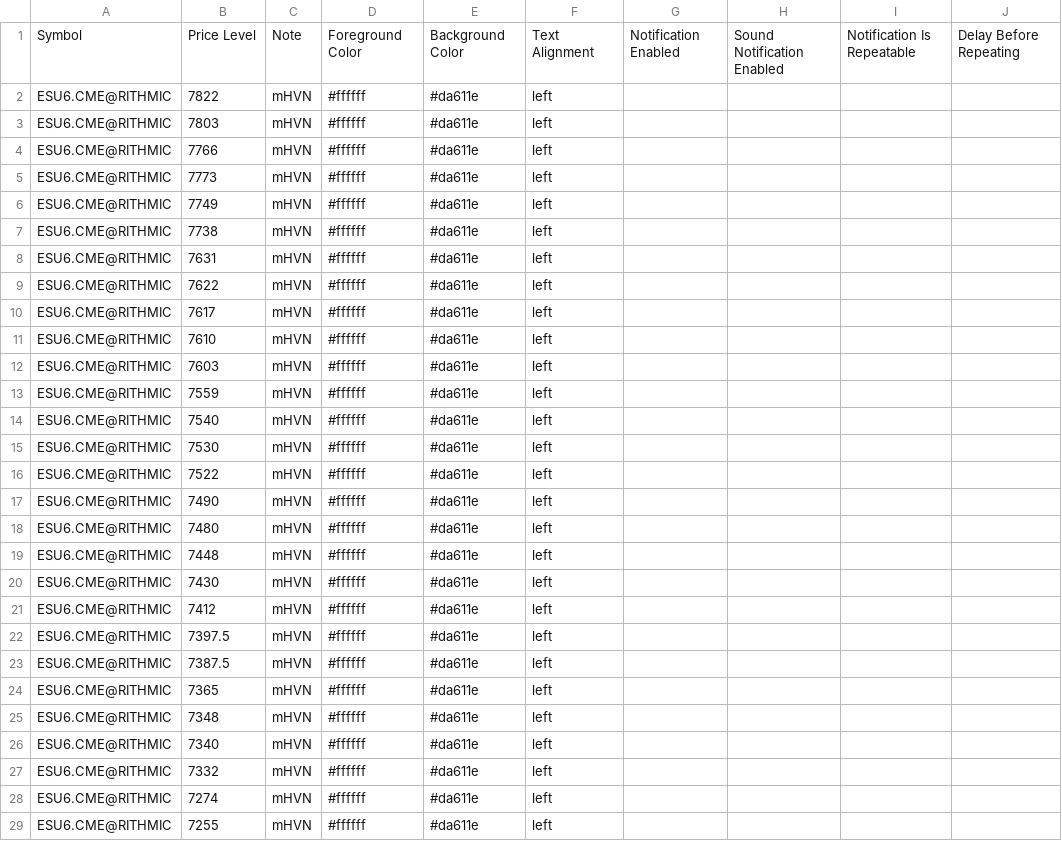
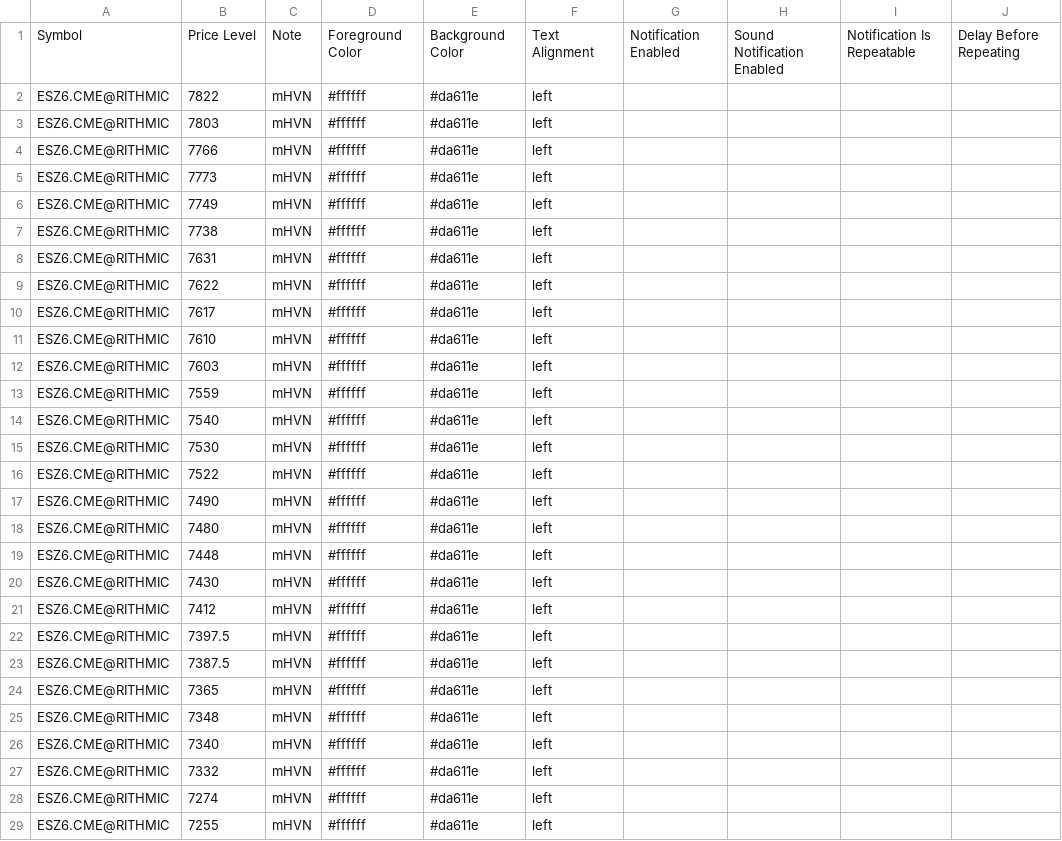
Before and after one commit to Thinkwithbookmap/Cloud-notes, a CSV file: ES.csv, drawn as a sheet; only a part is shown; the diff covers the shown part only; the diff names each change by its address in the sheet, - before the commit and + after, or states it on an @@ line.

Commit message:
Add ESZ6 data to ES.csv
U to Z

```diff
--- a/ES.csv
+++ b/ES.csv
-A2:A29: ESU6.CME@RITHMIC
+A2:A29: ESZ6.CME@RITHMIC
```
Also changed, not shown: 121 edited cells elsewhere in this file.
